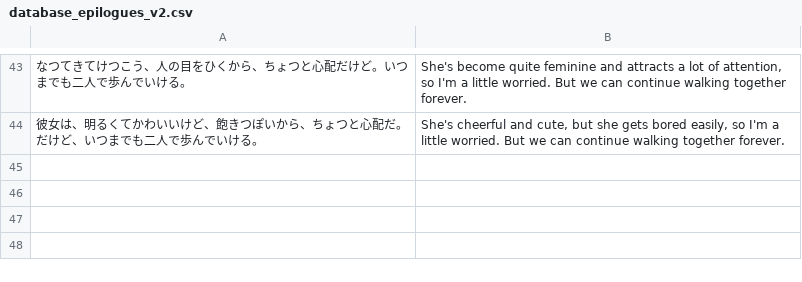
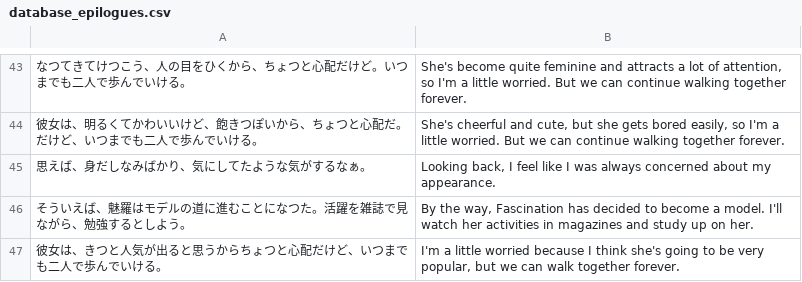
Before and after one commit to vgarciasc/xeupiu, a CSV file: data/texts/database_epilogues.csv (was data/texts/database_epilogues_v2.csv), drawn as a sheet; only a part is shown, gaps mark what is left out; the diff names each change by its address in the sheet, - before the commit and + after, or states it on an @@ line.

```diff
--- a/data/texts/database_epilogues_v2.csv
+++ b/data/texts/database_epilogues.csv
+row 45: 思えば、身だしなみばかり、気にしてたような気がするなぁ。 | Looking back, I feel like I was always concerned about my appearance.
+row 46: そういえば、魅羅はモデルの道に進むことになつた。活躍を雑誌で見ながら、勉強するとしよう。 | By the way, Fascination has decided to become a model. I'll watch her activities in magazines and study up on her.
+row 47: 彼女は、きつと人気が出ると思うからちょつと心配だけど、いつまでも二人で歩んでいける。 | I'm a little worried because I think she's going to be very popular, but we can walk together forever.
```
Also changed, not shown: data/texts/database_notebook.csv, 6 other files.
